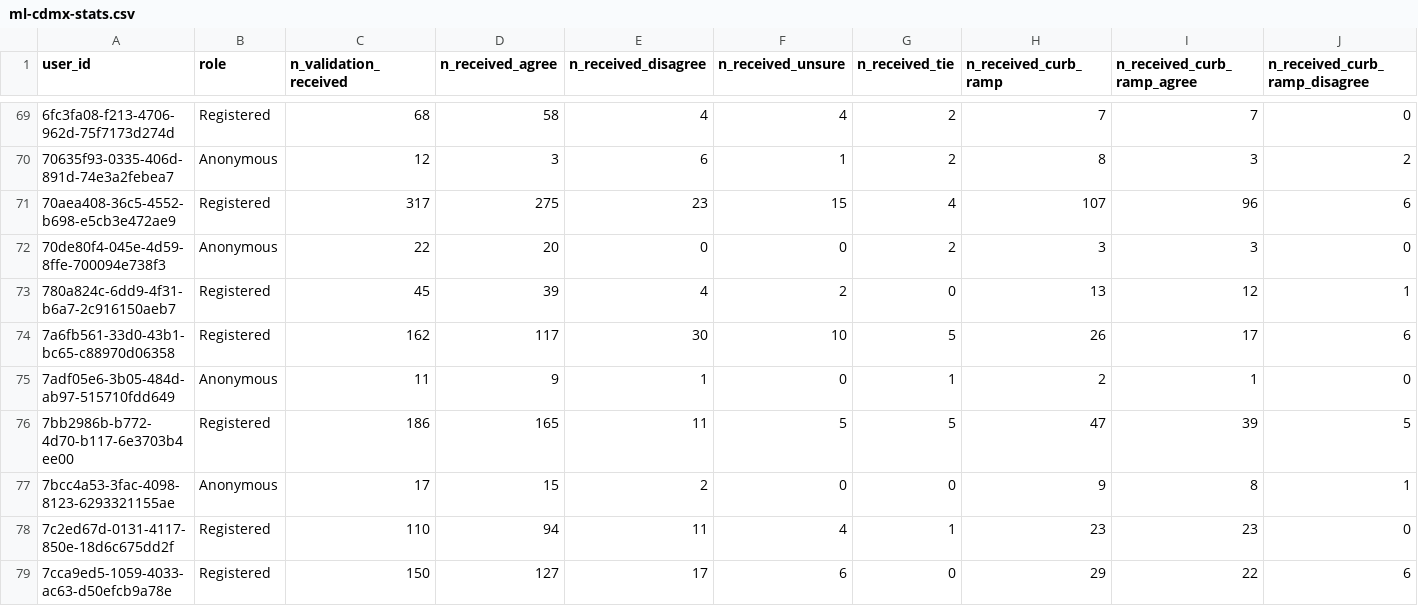
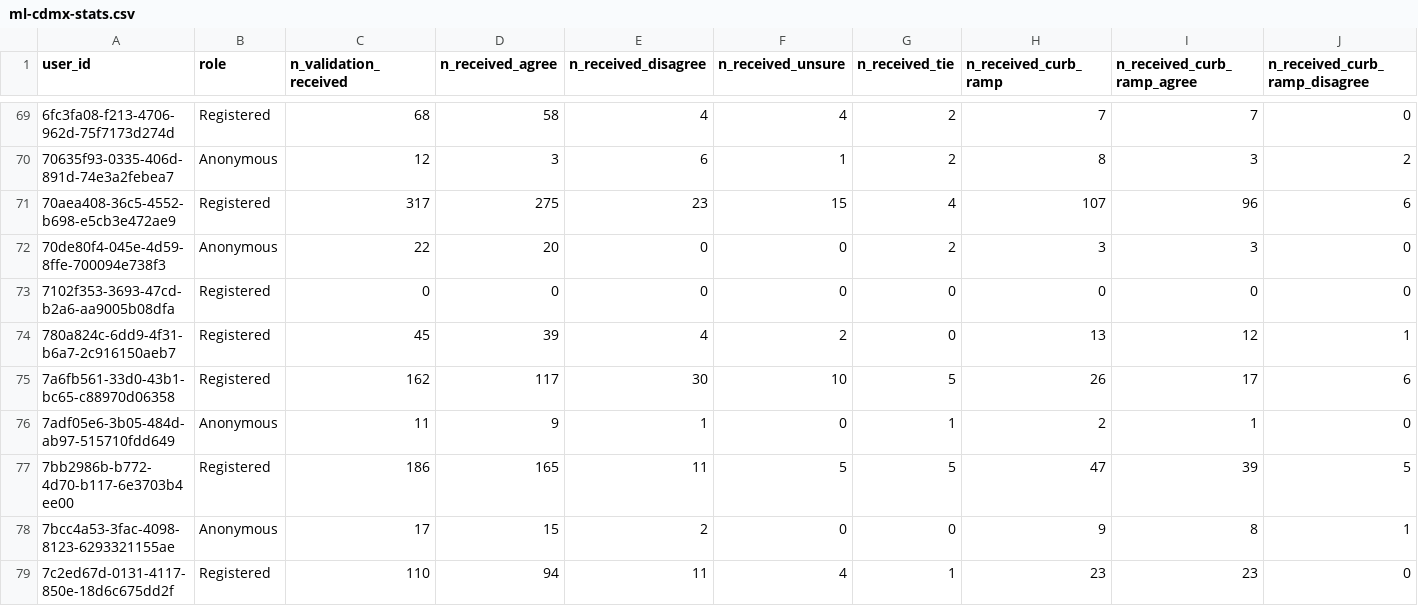
Before and after one commit to ProjectSidewalk/sidewalk-quality-analysis, a CSV file: data/ml-cdmx-stats.csv, drawn as a sheet; only a part is shown, gaps mark what is left out; the shorter side is filled out with more unchanged rows; rows hold the shown columns only; the diff names each change by its address in the sheet, - before the commit and + after, or states it on an @@ line.

```diff
--- a/data/ml-cdmx-stats.csv
+++ b/data/ml-cdmx-stats.csv
+row 73: 7102f353-3693-47cd-b2a6-aa9005b08dfa | Registered | 0 | 0 | 0 | 0 | 0 | 0 | 0 | 0
```
Also changed, not shown: data/ml-columbus-stats.csv, data/ml-newberg-stats.csv, 1 other file.
